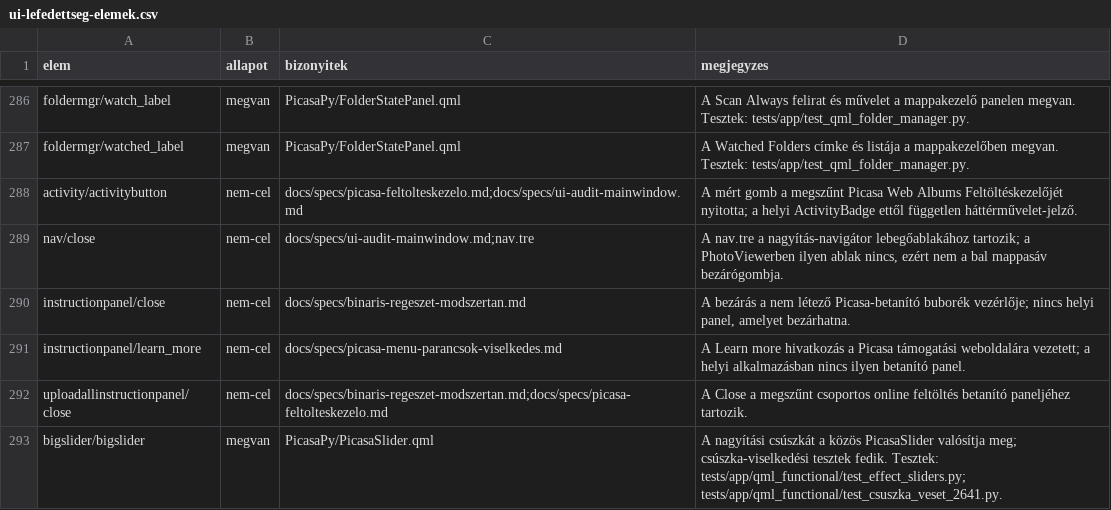
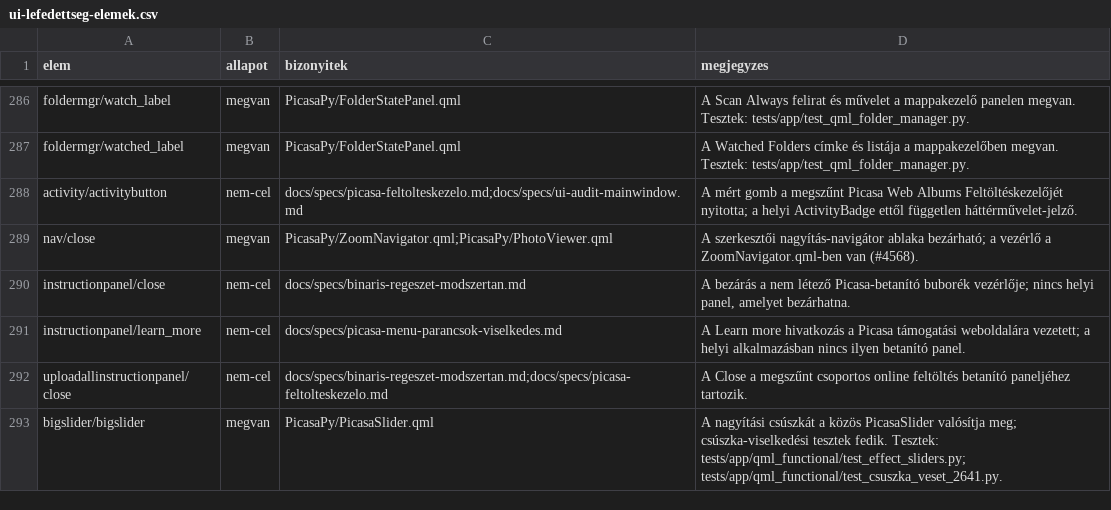
Before and after one commit to sanchomuzax/PicasaPy, a CSV file: docs/specs/ui-lefedettseg-elemek.csv, drawn as a sheet; only a part is shown, gaps mark what is left out.

```diff
--- a/docs/specs/ui-lefedettseg-elemek.csv
+++ b/docs/specs/ui-lefedettseg-elemek.csv
@@ -288,3 +288,3 @@ foldermgr/watched_label,megvan,PicasaPy/FolderStatePanel.qml,A Watched Folders c
 activity/activitybutton,nem-cel,docs/specs/picasa-feltolteskezelo.md;docs/specs/ui-audit-mainwindow.md,A mért gomb a megszűnt Picasa Web Albums Feltöltéskezelőjét nyitotta; a helyi ActivityBadge ettől független háttérművelet-jelző.
-nav/close,nem-cel,docs/specs/ui-audit-mainwindow.md;nav.tre,"A nav.tre a nagyítás-navigátor lebegőablakához tartozik; a PhotoViewerben ilyen ablak nincs, ezért nem a bal mappasáv bezárógombja."
+nav/close,megvan,PicasaPy/ZoomNavigator.qml;PicasaPy/PhotoViewer.qml,"A szerkesztői nagyítás-navigátor ablaka bezárható; a vezérlő a ZoomNavigator.qml-ben van (#4568)."
 instructionpanel/close,nem-cel,docs/specs/binaris-regeszet-modszertan.md,"A bezárás a nem létező Picasa-betanító buborék vezérlője; nincs helyi panel, amelyet bezárhatna."
```
Also changed, not shown: docs/specs/ui-lefedettseg-megfeleltetes.csv, 11 other files.
